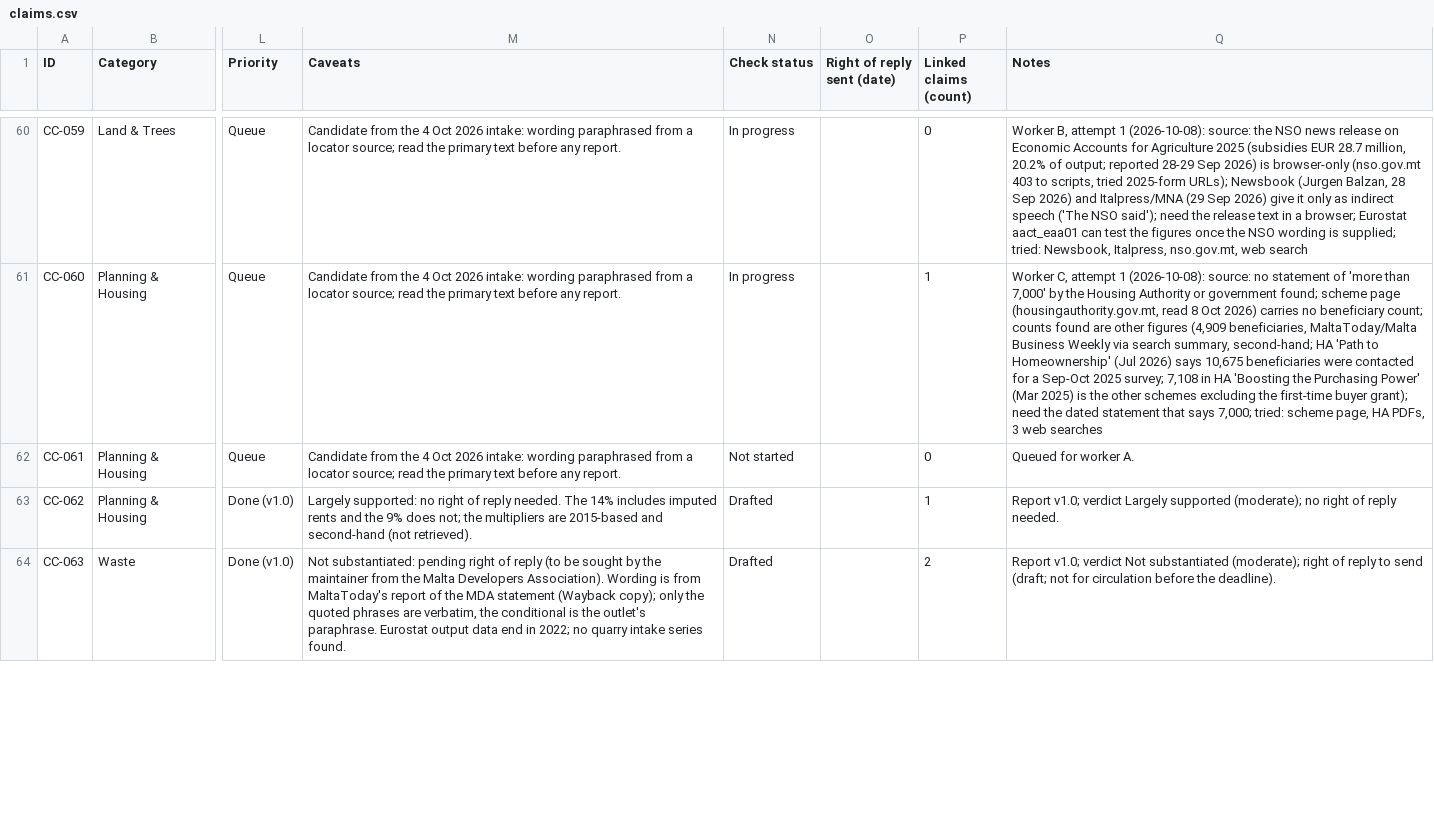
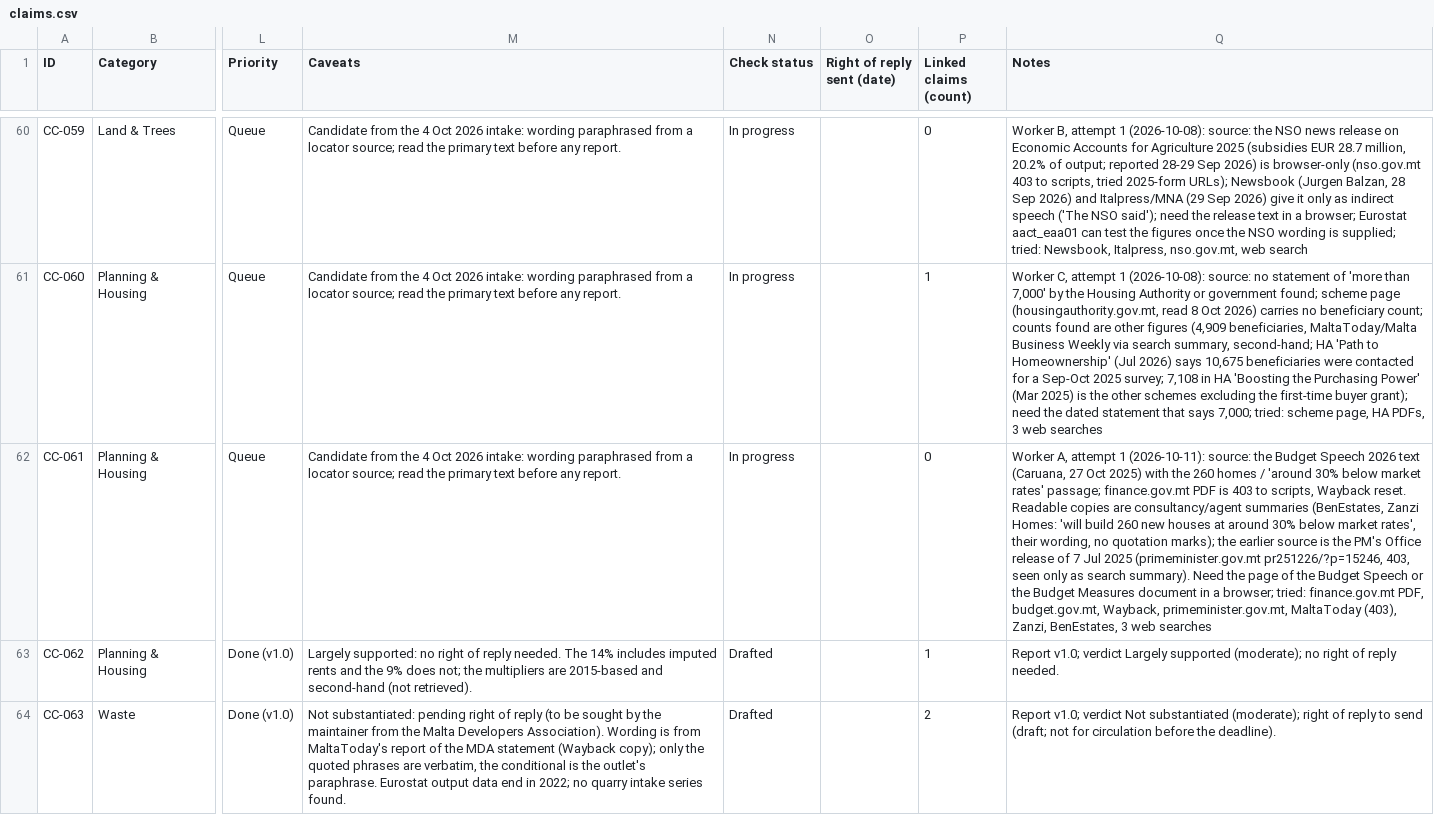
Before and after one commit to leandergrech/Mizien, a CSV file: data/claims.csv, drawn as a sheet; only a part is shown, gaps mark what is left out; the diff covers the shown part only; the diff names each change by its address in the sheet, - before the commit and + after, or states it on an @@ line.

```diff
--- a/data/claims.csv
+++ b/data/claims.csv
-N62 (Check status): Not started
+N62 (Check status): In progress
-Q62 (Notes): Queued for worker A.
+Q62 (Notes): Worker A, attempt 1 (2026-10-11): source: the Budget Speech 2026 text (Caruana, 27 Oct 2025) with the 260 homes / 'around 30% below market rates' passage; finance.gov.mt PDF is 403 to scripts, Wayback reset. Readable copies are consultancy/agent summaries (BenEstates, Zanzi Homes: 'will build 260 new houses at around 30% below market rates', their wording, no quotation marks); the earlier source is the PM's Office release of 7 Jul 2025 (primeminister.gov.mt pr251226/?p=15246, 403, seen only as search summary). Need the page of the Budget Speech or the Budget Measures document in a browser; tried: finance.gov.mt PDF, budget.gov.mt, Wayback, primeminister.gov.mt, MaltaToday (403), Zanzi, BenEstates, 3 web searches
```
Also changed, not shown: 4 edited cells elsewhere in this file, data/queue.csv, data/sources.csv, 10 other files.
